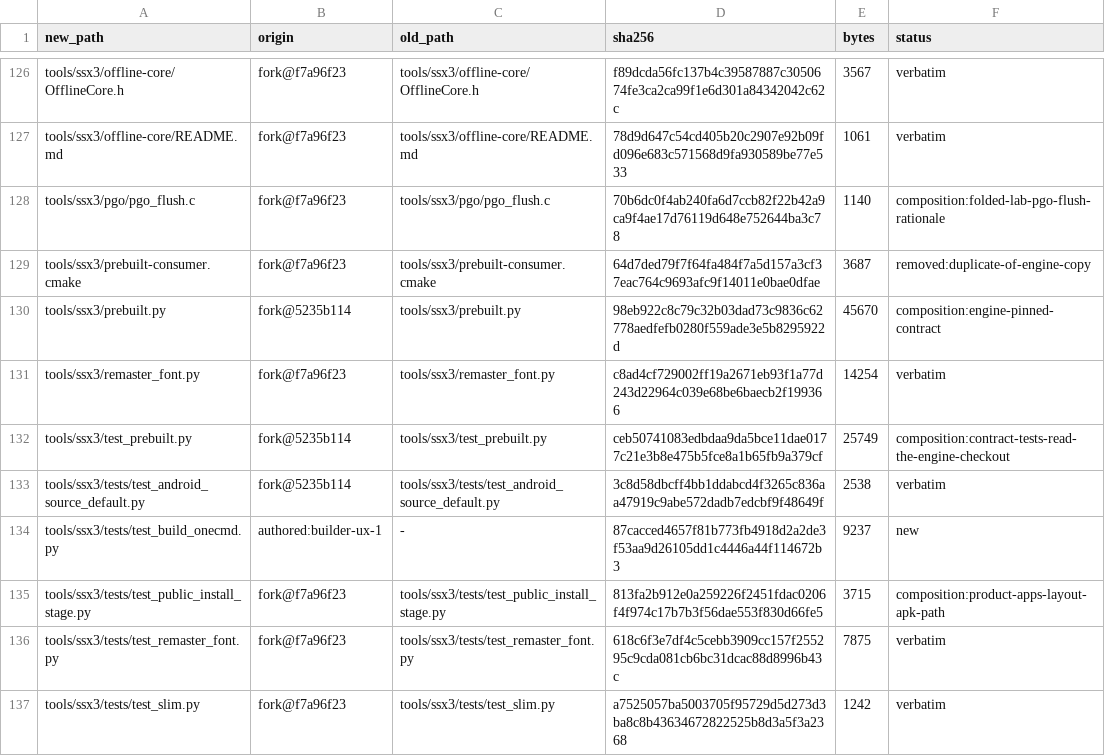
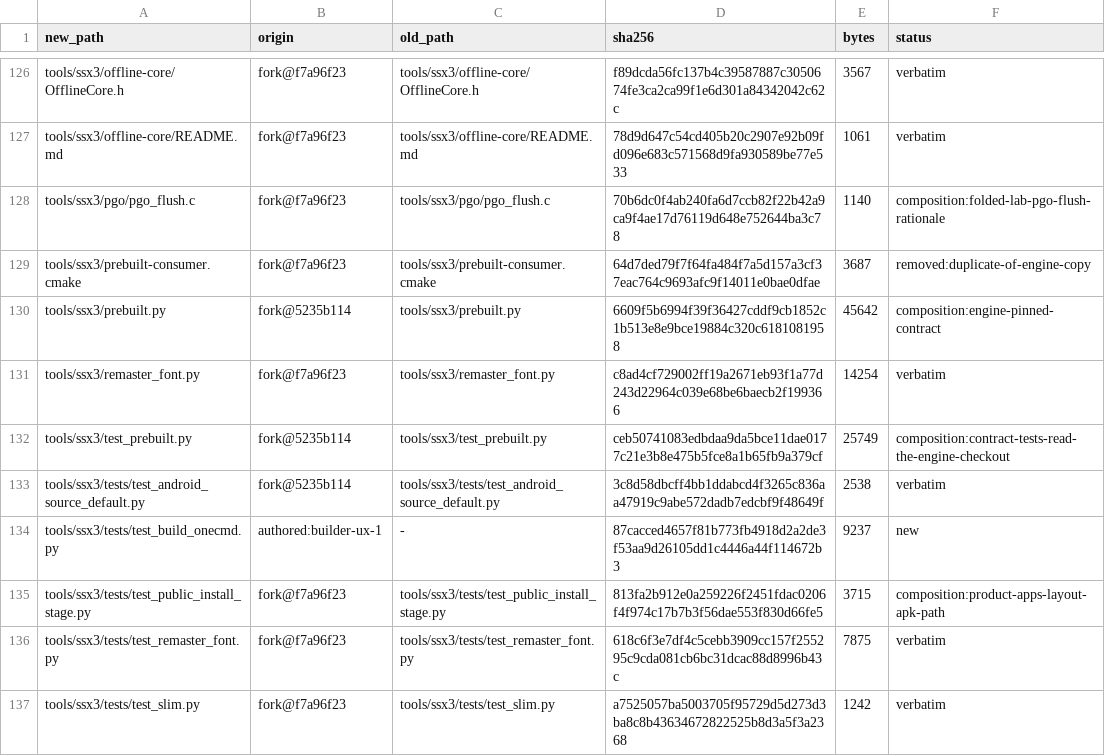
Before and after one commit to brad-richardson/ssx3-120, a TSV file: SOURCE_MANIFEST.tsv, drawn as a sheet; only a part is shown, gaps mark what is left out; the diff covers the shown part only.

```diff
--- a/SOURCE_MANIFEST.tsv
+++ b/SOURCE_MANIFEST.tsv
@@ -129,3 +129,3 @@ tools/ssx3/pgo/pgo_flush.c	fork@f7a96f23	tools/ssx3/pgo/pgo_flush.c	70b6dc0f4ab2
 tools/ssx3/prebuilt-consumer.cmake	fork@f7a96f23	tools/ssx3/prebuilt-consumer.cmake	64d7ded79f7f64fa484f7a5d157a3cf37eac764c9693afc9f14011e0bae0dfae	3687	removed:duplicate-of-engine-copy
-tools/ssx3/prebuilt.py	fork@5235b114	tools/ssx3/prebuilt.py	98eb922c8c79c32b03dad73c9836c62778aedfefb0280f559ade3e5b8295922d	45670	composition:engine-pinned-contract
+tools/ssx3/prebuilt.py	fork@5235b114	tools/ssx3/prebuilt.py	6609f5b6994f39f36427cddf9cb1852c1b513e8e9bce19884c320c6181081958	45642	composition:engine-pinned-contract
 tools/ssx3/remaster_font.py	fork@f7a96f23	tools/ssx3/remaster_font.py	c8ad4cf729002ff19a2671eb93f1a77d243d22964c039e68be6baecb2f199366	14254	verbatim
```
Also changed, not shown: 14 edited cells elsewhere in this file, 12 other files.
